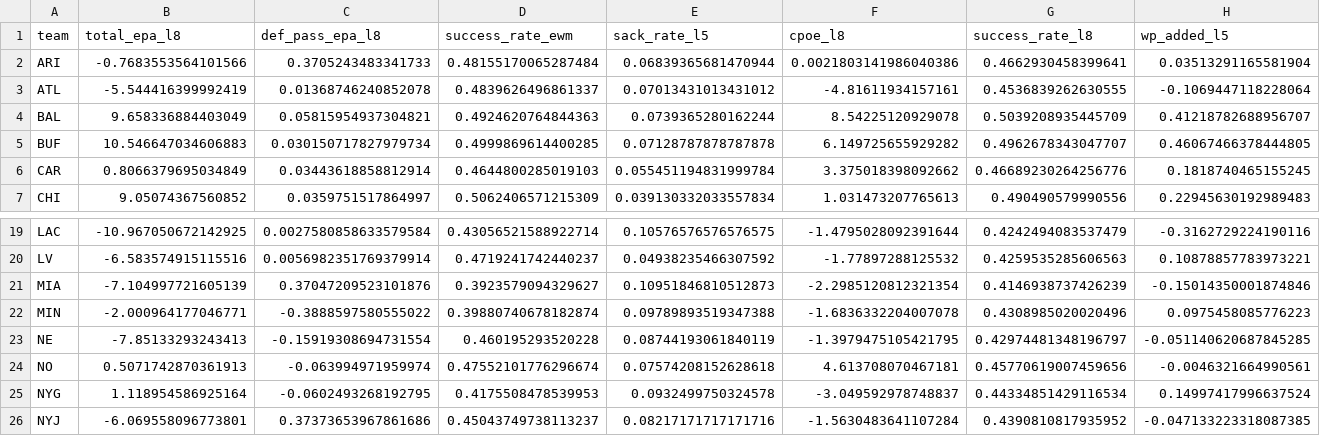
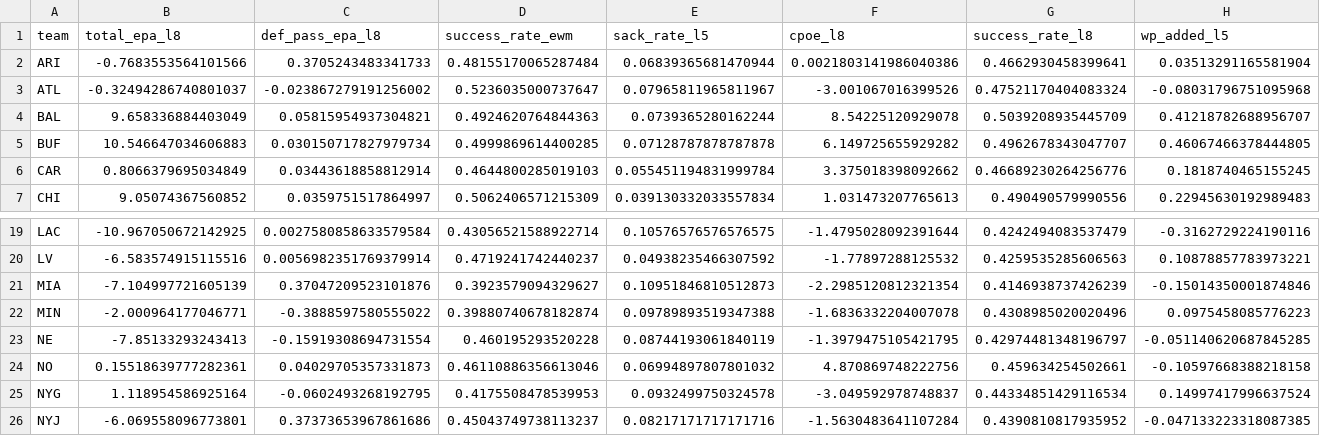
Before and after one commit to capitalareabasketballnetwork-cmyk/SPATS-NFL-MODEL, a CSV file: live/current_team_profiles.csv, drawn as a sheet; only a part is shown, gaps mark what is left out; the diff covers the shown part only; the diff names each change by its address in the sheet, - before the commit and + after, or states it on an @@ line.

```diff
--- a/live/current_team_profiles.csv
+++ b/live/current_team_profiles.csv
-B3 (total_epa_l8): -5.544416399992419
+B3 (total_epa_l8): -0.32494286740801037
-C3 (def_pass_epa_l8): 0.01368746240852078
+C3 (def_pass_epa_l8): -0.023867279191256002
-D3 (success_rate_ewm): 0.4839626496861337
+D3 (success_rate_ewm): 0.5236035000737647
-E3 (sack_rate_l5): 0.07013431013431012
+E3 (sack_rate_l5): 0.07965811965811967
-F3 (cpoe_l8): -4.81611934157161
+F3 (cpoe_l8): -3.001067016399526
-G3 (success_rate_l8): 0.4536839262630555
+G3 (success_rate_l8): 0.47521170404083324
-H3 (wp_added_l5): -0.1069447118228064
+H3 (wp_added_l5): -0.08031796751095968
-B24 (total_epa_l8): 0.5071742870361913
+B24 (total_epa_l8): 0.15518639777282361
-C24 (def_pass_epa_l8): -0.063994971959974
+C24 (def_pass_epa_l8): 0.04029705357331873
-D24 (success_rate_ewm): 0.47552101776296674
+D24 (success_rate_ewm): 0.46110886356613046
-E24 (sack_rate_l5): 0.07574208152628618
+E24 (sack_rate_l5): 0.06994897807801032
-F24 (cpoe_l8): 4.613708070467181
+F24 (cpoe_l8): 4.870869748222756
-G24 (success_rate_l8): 0.45770619007459656
+G24 (success_rate_l8): 0.459634254502661
-H24 (wp_added_l5): -0.0046321664990561
+H24 (wp_added_l5): -0.10597668388218158
```
Also changed, not shown: 8 edited cells elsewhere in this file, live/season_predictions.csv, live/upcoming_predictions.csv, 1 other file.
